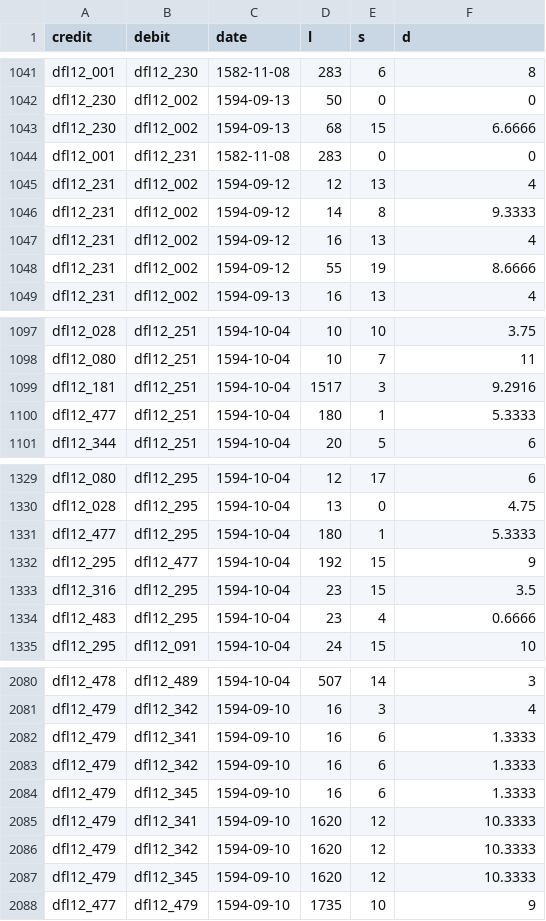
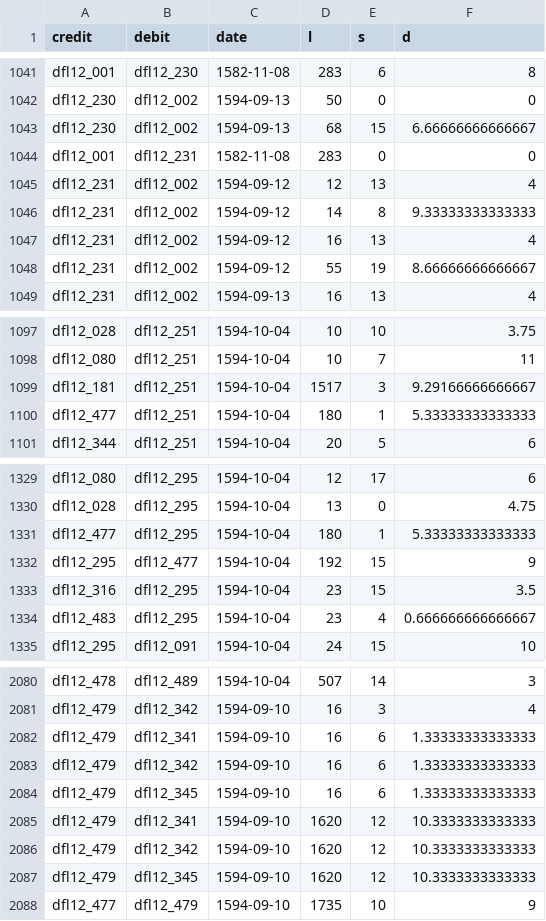
Before and after one commit to jessesadler/jdo-sterfhuis, a CSV file: data/transactions.csv, drawn as a sheet; only a part is shown, gaps mark what is left out; the diff covers the shown part only.

Commit message:
More accurate decimals in transactions

```diff
--- a/data/transactions.csv
+++ b/data/transactions.csv
@@ -1042,8 +1042,8 @@ dfl12_001,dfl12_230,1582-11-08,283,6,8
 dfl12_230,dfl12_002,1594-09-13,50,0,0
-dfl12_230,dfl12_002,1594-09-13,68,15,6.6666
+dfl12_230,dfl12_002,1594-09-13,68,15,6.66666666666667
 dfl12_001,dfl12_231,1582-11-08,283,0,0
 dfl12_231,dfl12_002,1594-09-12,12,13,4
-dfl12_231,dfl12_002,1594-09-12,14,8,9.3333
+dfl12_231,dfl12_002,1594-09-12,14,8,9.33333333333333
 dfl12_231,dfl12_002,1594-09-12,16,13,4
-dfl12_231,dfl12_002,1594-09-12,55,19,8.6666
+dfl12_231,dfl12_002,1594-09-12,55,19,8.66666666666667
 dfl12_231,dfl12_002,1594-09-13,16,13,4
@@ -1098,4 +1098,4 @@ dfl12_028,dfl12_251,1594-10-04,10,10,3.75
 dfl12_080,dfl12_251,1594-10-04,10,7,11
-dfl12_181,dfl12_251,1594-10-04,1517,3,9.2916
-dfl12_477,dfl12_251,1594-10-04,180,1,5.3333
+dfl12_181,dfl12_251,1594-10-04,1517,3,9.29166666666667
+dfl12_477,dfl12_251,1594-10-04,180,1,5.33333333333333
 dfl12_344,dfl12_251,1594-10-04,20,5,6
@@ -1330,6 +1330,6 @@ dfl12_080,dfl12_295,1594-10-04,12,17,6
 dfl12_028,dfl12_295,1594-10-04,13,0,4.75
-dfl12_477,dfl12_295,1594-10-04,180,1,5.3333
+dfl12_477,dfl12_295,1594-10-04,180,1,5.33333333333333
 dfl12_295,dfl12_477,1594-10-04,192,15,9
 dfl12_316,dfl12_295,1594-10-04,23,15,3.5
-dfl12_483,dfl12_295,1594-10-04,23,4,0.6666
+dfl12_483,dfl12_295,1594-10-04,23,4,0.666666666666667
 dfl12_295,dfl12_091,1594-10-04,24,15,10
@@ -2081,8 +2081,8 @@ dfl12_478,dfl12_489,1594-10-04,507,14,3
 dfl12_479,dfl12_342,1594-09-10,16,3,4
-dfl12_479,dfl12_341,1594-09-10,16,6,1.3333
-dfl12_479,dfl12_342,1594-09-10,16,6,1.3333
-dfl12_479,dfl12_345,1594-09-10,16,6,1.3333
-dfl12_479,dfl12_341,1594-09-10,1620,12,10.3333
-dfl12_479,dfl12_342,1594-09-10,1620,12,10.3333
-dfl12_479,dfl12_345,1594-09-10,1620,12,10.3333
+dfl12_479,dfl12_341,1594-09-10,16,6,1.33333333333333
+dfl12_479,dfl12_342,1594-09-10,16,6,1.33333333333333
+dfl12_479,dfl12_345,1594-09-10,16,6,1.33333333333333
+dfl12_479,dfl12_341,1594-09-10,1620,12,10.3333333333333
+dfl12_479,dfl12_342,1594-09-10,1620,12,10.3333333333333
+dfl12_479,dfl12_345,1594-09-10,1620,12,10.3333333333333
 dfl12_477,dfl12_479,1594-09-10,1735,10,9
```
Also changed, not shown: 7 edited cells elsewhere in this file, data/transactions_group.csv, data/transactions_int.csv, 1 other file.
